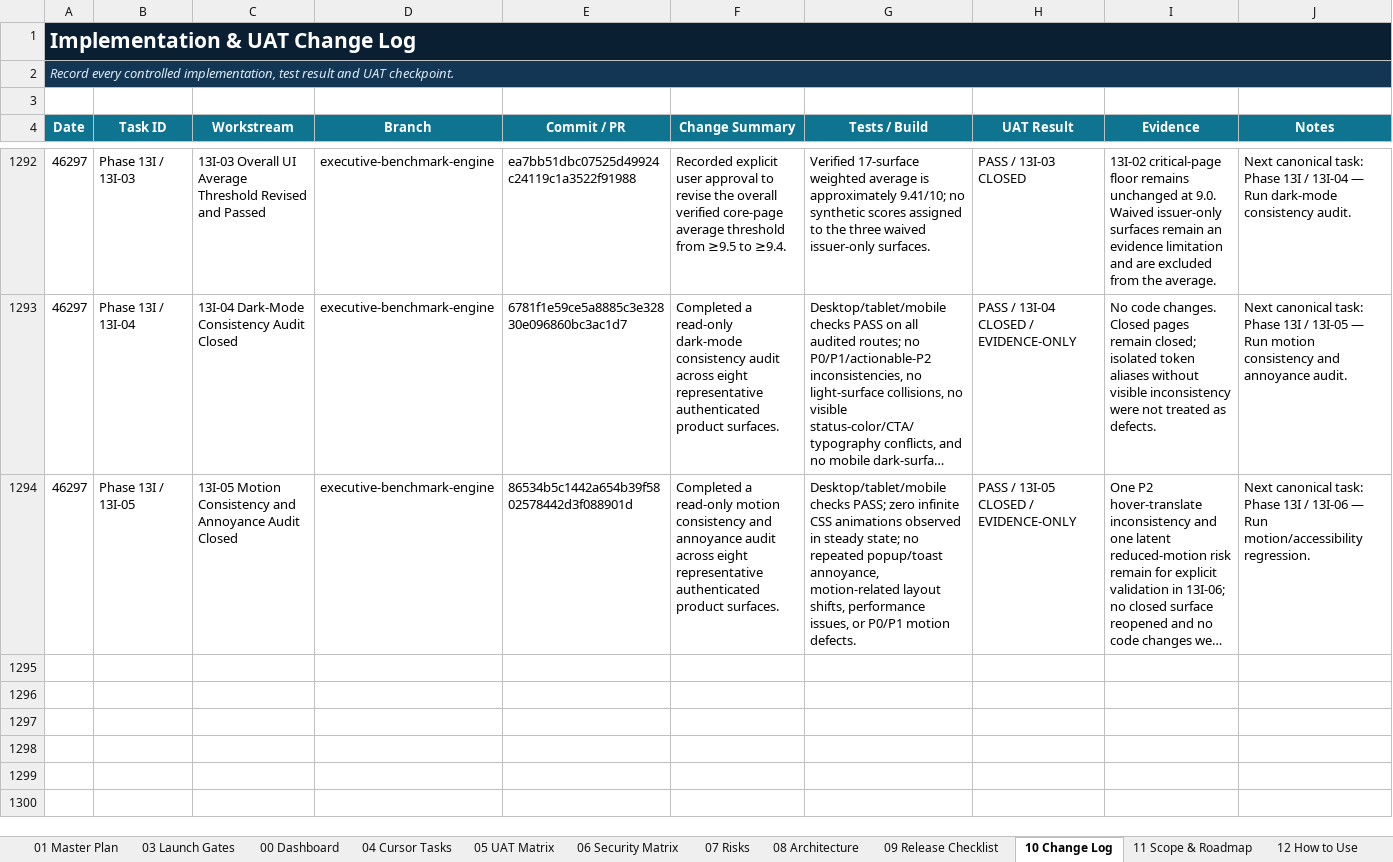
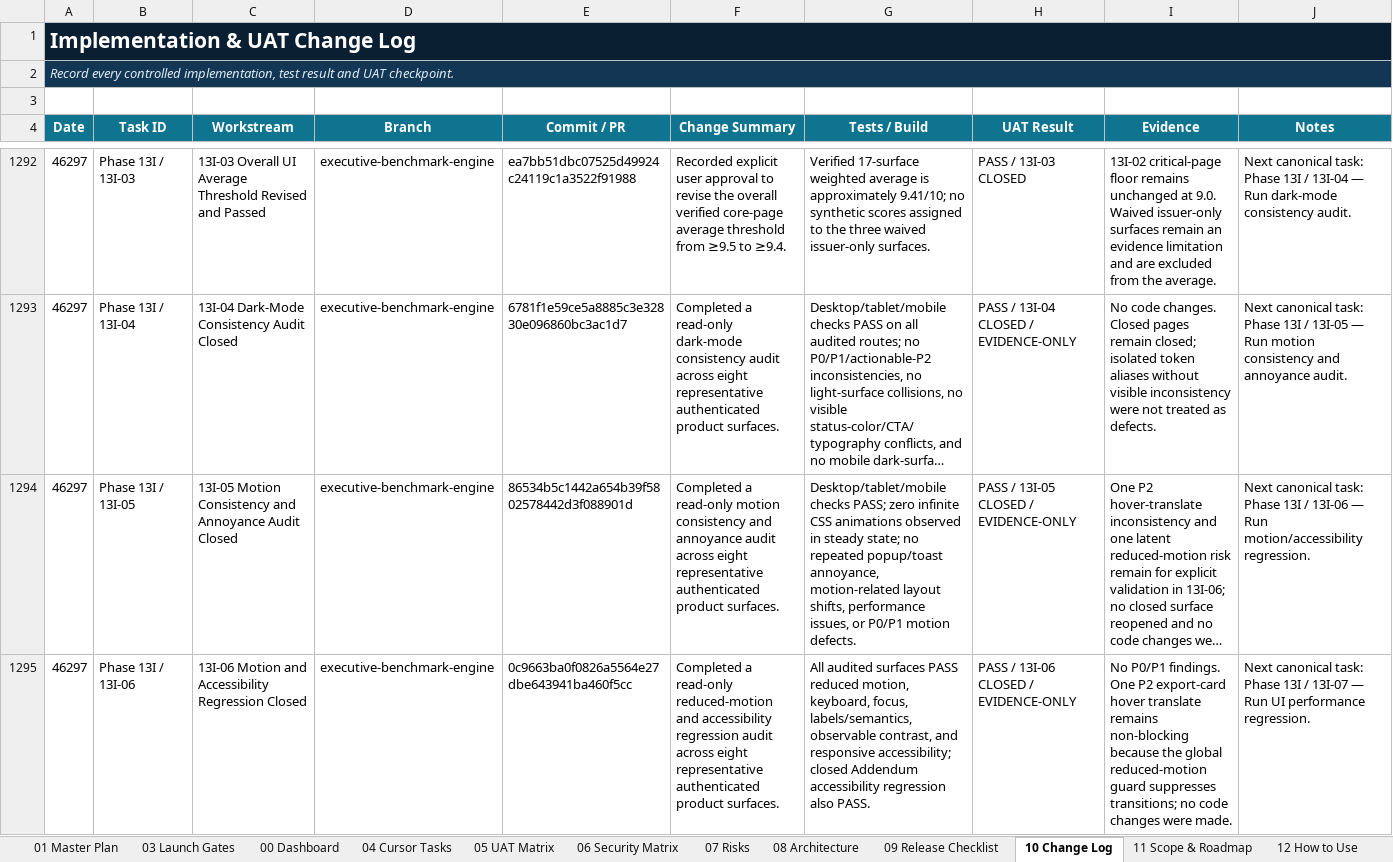
Before and after one commit to amirtaheri1978-cyber/nexuspavilion-core, an Excel workbook: docs/governance/NexusPavilion_Master_Launch_Execution_Plan.xlsx, sheet 10 Change Log, drawn as a sheet; only a part is shown, gaps mark what is left out; long unchanged cells end in …; values as stored, in another font and other column widths than the file's, no borders; table styles not drawn; the diff names each change by its address in the sheet, - before the commit and + after, or states it on an @@ line.

Commit message:
Close 13I motion accessibility regression

```diff
--- a/docs/governance/NexusPavilion_Master_Launch_Execution_Plan.xlsx (sheet 10 Change Log)
+++ b/docs/governance/NexusPavilion_Master_Launch_Execution_Plan.xlsx (sheet 10 Change Log)
+row 1295: 46297 | Phase 13I / 13I-06 | 13I-06 Motion and Accessibility Regression Closed | executive-benchmark-engine | 0c9663ba0f0826a5564e27dbe643941ba460f5cc | Completed a read-only reduced-motion and accessibility regression audit across eight representative authenticated product surfaces. | All audited surfaces PASS reduced motion, keyboard, focus, labels/semantics, observable contrast, and responsive accessibility; closed Addendum accessibility regression also PASS. | PASS / 13I-06 CLOSED / EVIDENCE-ONLY | No P0/P1 findings. One P2 export-card hover translate remains non-blocking because the global reduced-motion guard suppresses transitions; no code changes were made. | Next canonical task: Phase 13I / 13I-07 — Run UI performance regression.
```
Also changed, not shown: sheet 01 Master Plan, sheet 00 Dashboard, sheet 13 UI Program, charts or pictures.
